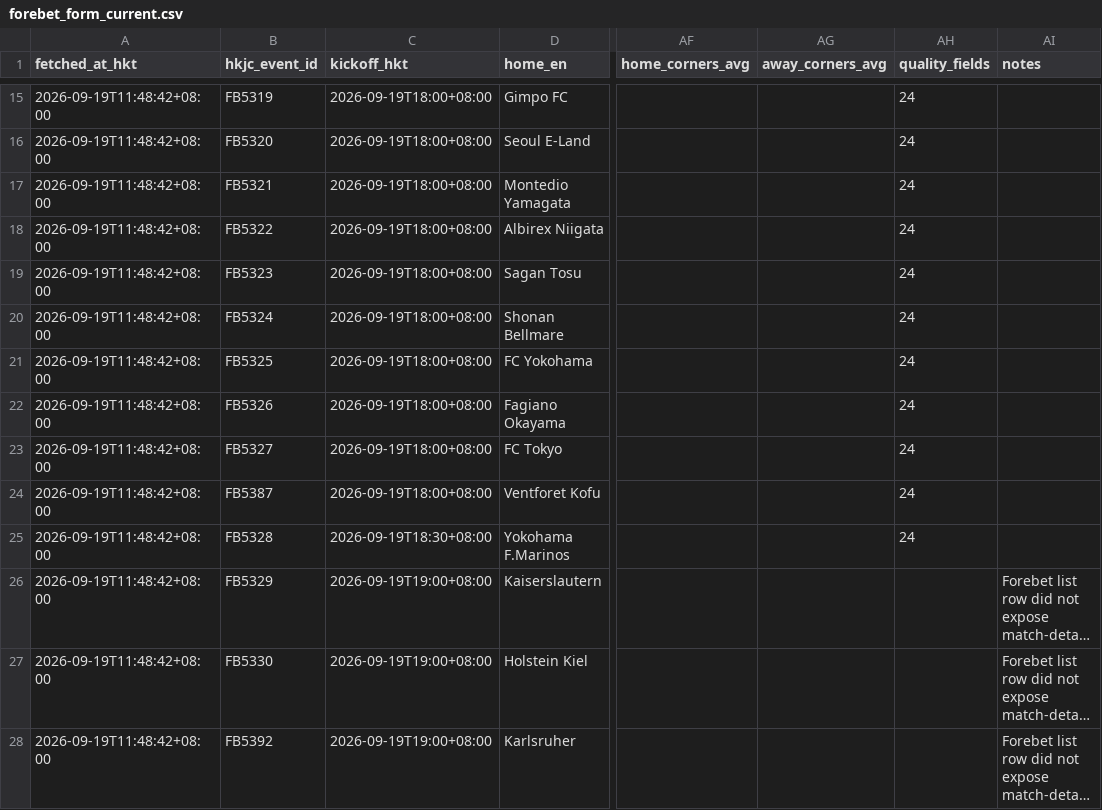
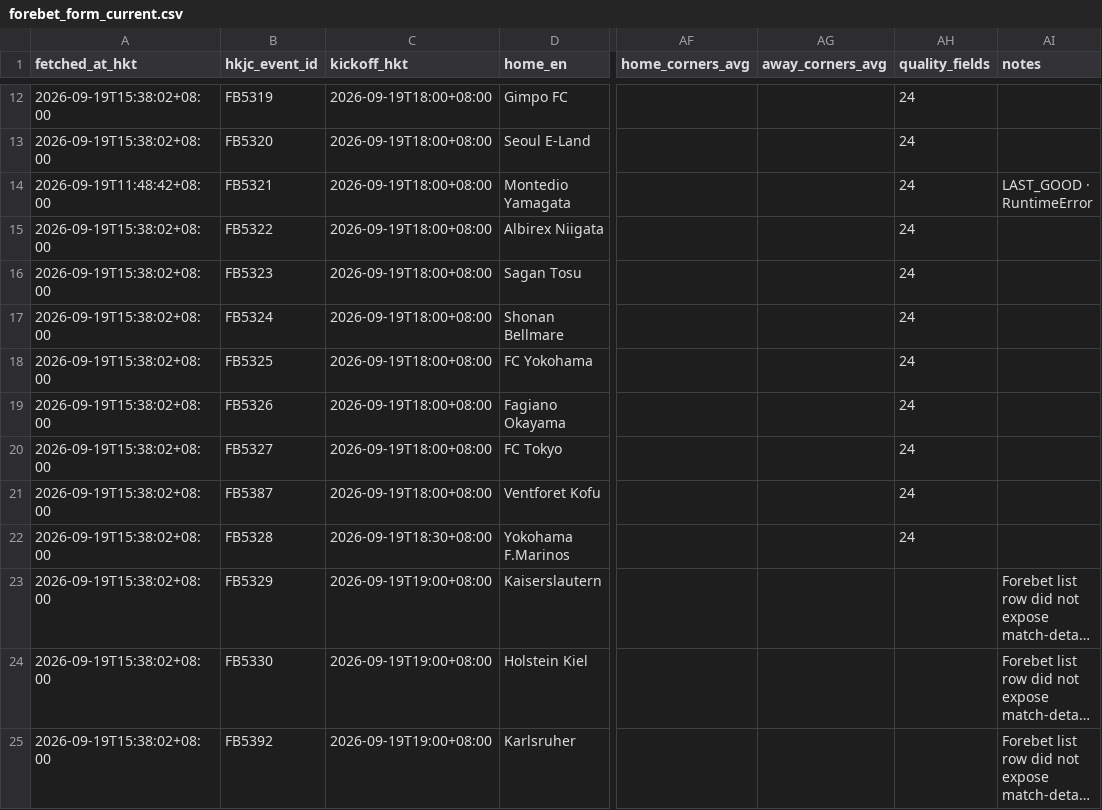
Before and after one commit to sargesticky-code/football-fast-tracker, a CSV file: data/forebet_form_current.csv, drawn as a sheet; only a part is shown, gaps mark what is left out; long unchanged cells end in …; addresses are those after the commit; the diff covers the shown part only; the diff names each change by its address in the sheet, - before the commit and + after, or states it on an @@ line.

```diff
--- a/data/forebet_form_current.csv
+++ b/data/forebet_form_current.csv
-A12:A13 (fetched_at_hkt): 2026-09-19T11:48:42+08:00
+A12:A13 (fetched_at_hkt): 2026-09-19T15:38:02+08:00
-AI14 (notes): (empty)
+AI14 (notes): LAST_GOOD · RuntimeError
-A15:A25 (fetched_at_hkt): 2026-09-19T11:48:42+08:00
+A15:A25 (fetched_at_hkt): 2026-09-19T15:38:02+08:00
```
Also changed, not shown: 3 added rows, 3 removed rows and 13 edited cells elsewhere in this file, data/forebet_archive.csv, 2 other files.
